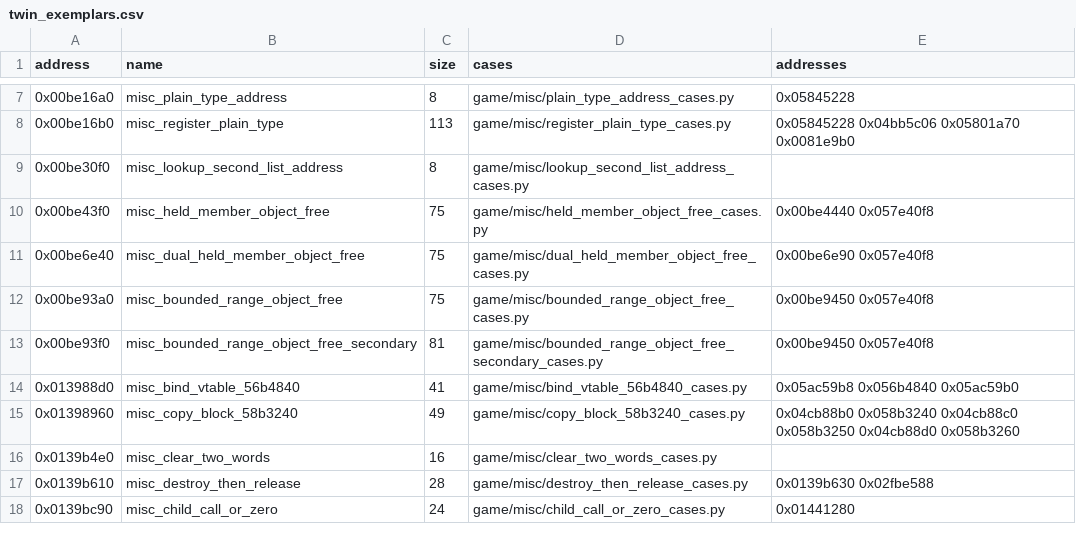
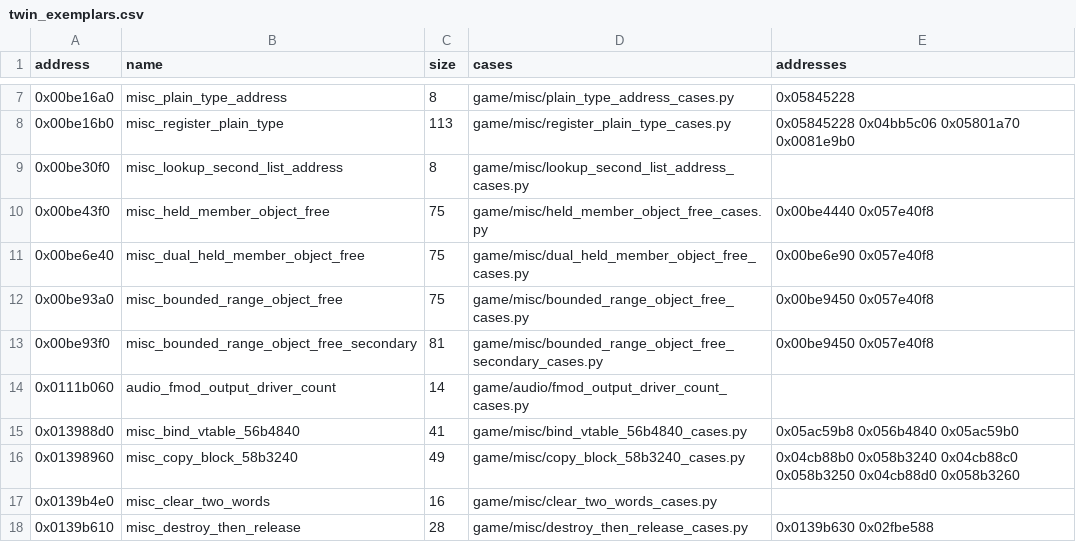
Before and after one commit to Jeffiest/Paleblood, a CSV file: game/auto/twin_exemplars.csv, drawn as a sheet; only a part is shown, gaps mark what is left out; the shorter side is filled out with more unchanged rows; the diff names each change by its address in the sheet, - before the commit and + after, or states it on an @@ line.

```diff
--- a/game/auto/twin_exemplars.csv
+++ b/game/auto/twin_exemplars.csv
+row 14: 0x0111b060 | audio_fmod_output_driver_count | 14 | game/audio/fmod_output_driver_count_cases.py
```
Also changed, not shown: 9 other files.
